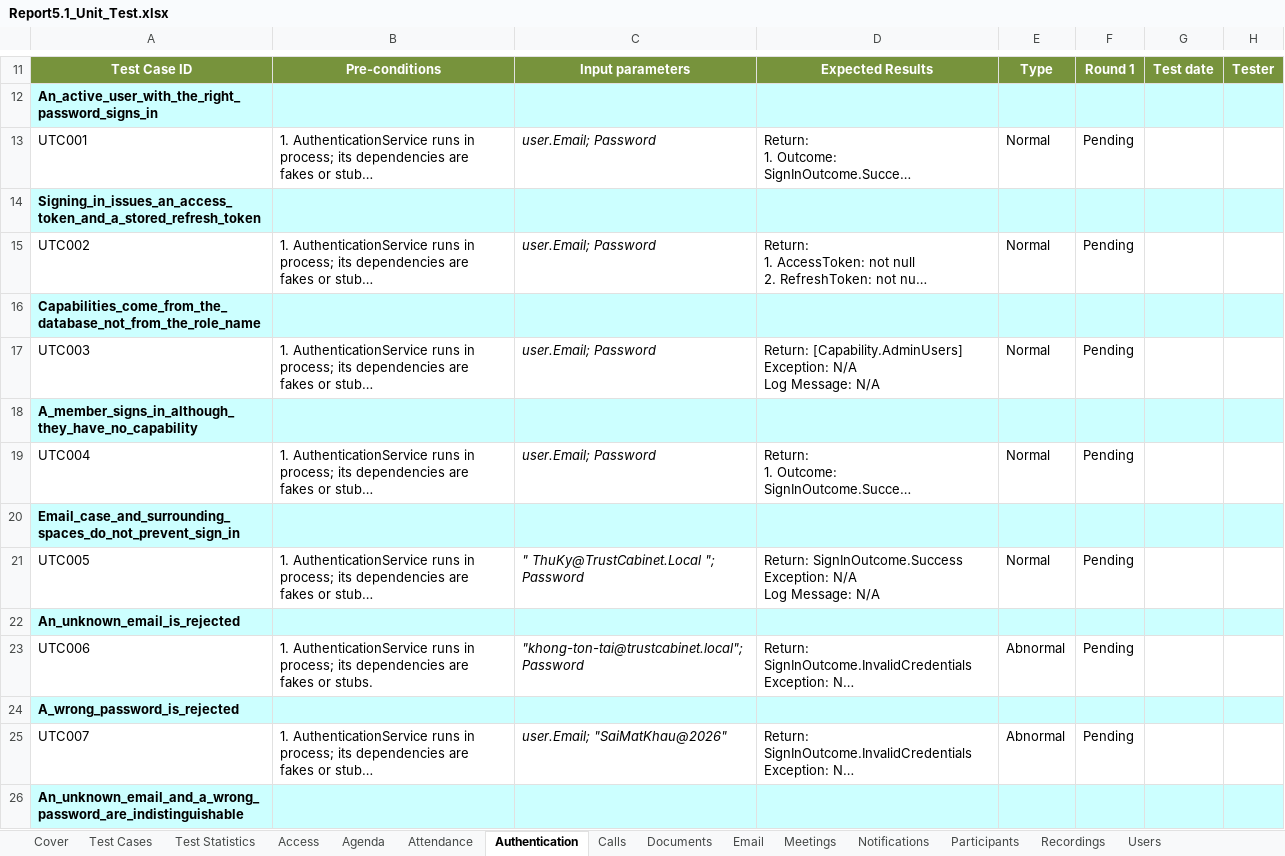
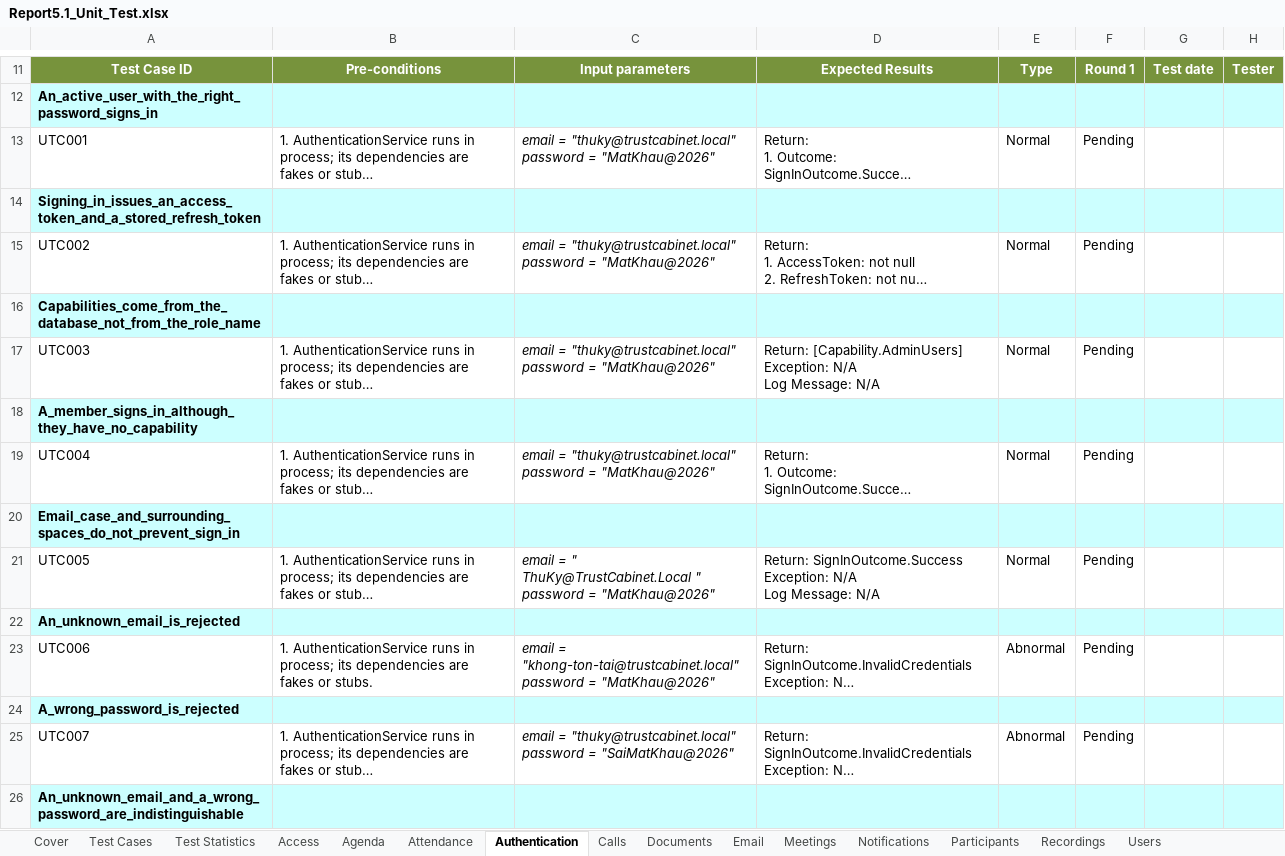
Before and after one commit to callmehai/FU-FA26-G116, an Excel workbook: docs/08-reports/test-reports/Report5.1_Unit_Test.xlsx, sheet Authentication, drawn as a sheet; only a part is shown, gaps mark what is left out; long unchanged cells end in …; values as stored, in another font and other column widths than the file's, no borders; ↵ is a line break in a cell; the diff covers the shown part only; the diff names each change by its address in the sheet, - before the commit and + after, or states it on an @@ line.

```diff
--- a/docs/08-reports/test-reports/Report5.1_Unit_Test.xlsx (sheet Authentication)
+++ b/docs/08-reports/test-reports/Report5.1_Unit_Test.xlsx (sheet Authentication)
-C13: user.Email; Password
+C13: email = "thuky@trustcabinet.local" ↵ password = "MatKhau@2026"
-C15: user.Email; Password
+C15: email = "thuky@trustcabinet.local" ↵ password = "MatKhau@2026"
-C17: user.Email; Password
+C17: email = "thuky@trustcabinet.local" ↵ password = "MatKhau@2026"
-C19: user.Email; Password
+C19: email = "thuky@trustcabinet.local" ↵ password = "MatKhau@2026"
-C21: " ThuKy@TrustCabinet.Local "; Password
+C21: email = " ThuKy@TrustCabinet.Local " ↵ password = "MatKhau@2026"
-C23: "khong-ton-tai@trustcabinet.local"; Password
+C23: email = "khong-ton-tai@trustcabinet.local" ↵ password = "MatKhau@2026"
-C25: user.Email; "SaiMatKhau@2026"
+C25: email = "thuky@trustcabinet.local" ↵ password = "SaiMatKhau@2026"
```
Also changed, not shown: 80 edited cells elsewhere in this sheet, sheet Meetings, sheet Users, sheet Access, sheet Participants, sheet Email, sheet Calls, 6 more sheets, charts or pictures, docs/08-reports/test-reports/Report5.2.2_Integration_Test_API_Test.xlsx, docs/08-reports/test-reports/Report5.2_Integration_Test.xlsx, 8 other files.
